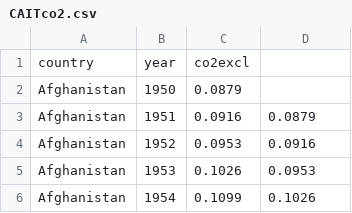
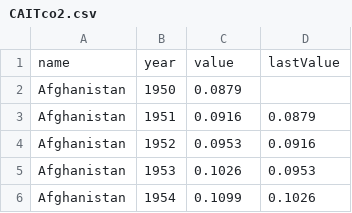
Before and after one commit to kennynorris/CAIT-emissions, a CSV file: CAITco2.csv, drawn as a sheet; only a part is shown.

Commit message:
Update CAITco2.csv

```diff
--- a/CAITco2.csv
+++ b/CAITco2.csv
@@ -1,2 +1,2 @@
-country,year,co2excl,
+name,year,value,lastValue
 Afghanistan,1950,0.0879,
```
